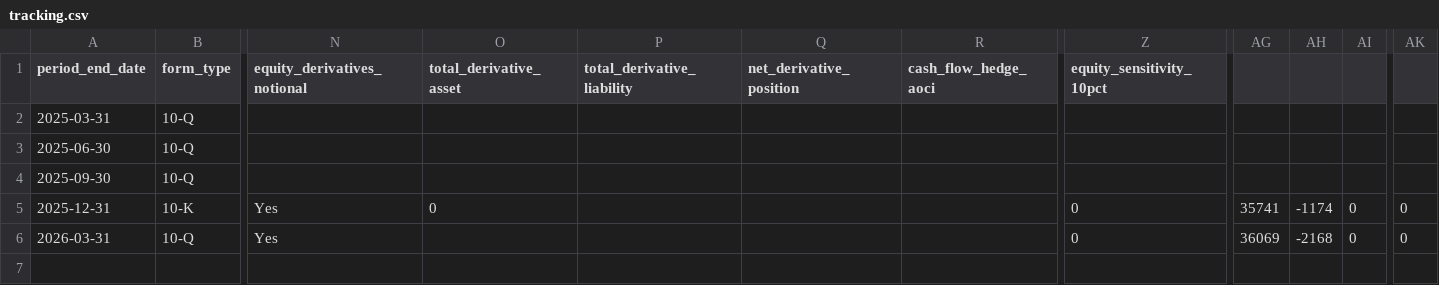
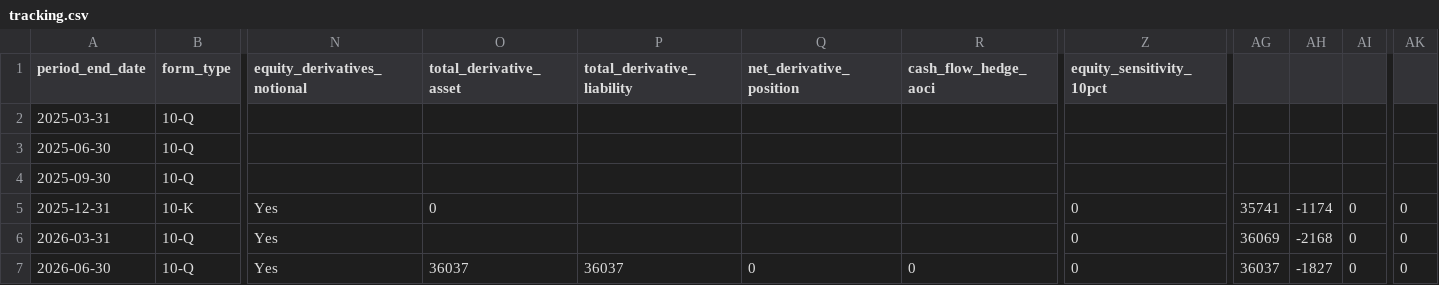
Before and after one commit to lukasbecker36-dot/sec-derivatives-, a CSV file: output/t/tracking.csv, drawn as a sheet; only a part is shown, gaps mark what is left out; rows hold the shown columns only; the diff names each change by its address in the sheet, - before the commit and + after, or states it on an @@ line.

```diff
--- a/output/t/tracking.csv
+++ b/output/t/tracking.csv
+row 7: 2026-06-30 | 10-Q | Yes | 36037 | 36037 | 0 | 0 | 0 | 36037 | -1827 | 0 | 0
```
Also changed, not shown: output/csx/tracking.csv, output/gev/tracking.csv, 24 other files.
